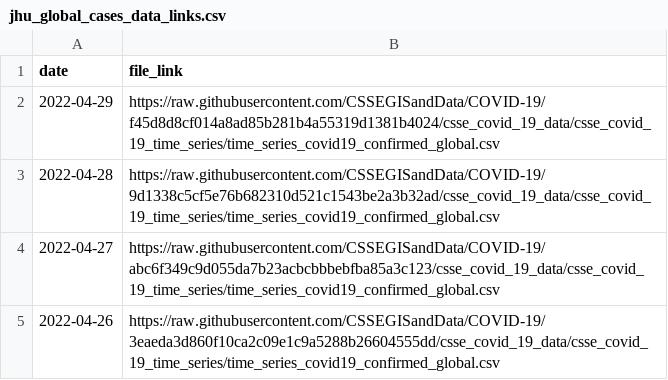
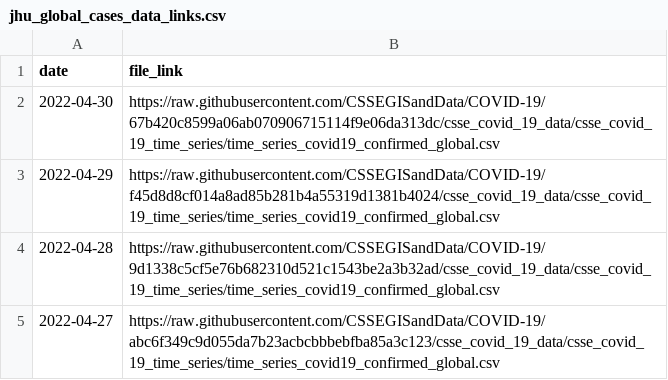
Before and after one commit to Serena-Wang/covidData, a CSV file: data/jhu_global_cases_data_links.csv, drawn as a sheet; only a part is shown; the shorter side is filled out with more unchanged rows.

```diff
--- a/data/jhu_global_cases_data_links.csv
+++ b/data/jhu_global_cases_data_links.csv
@@ -1,2 +1,3 @@
 "date","file_link"
+2022-04-30,"https://raw.githubusercontent.com/CSSEGISandData/COVID-19/67b420c8599a06ab070906715114f9e06da313dc/csse_covid_19_data/csse_covid_19_time_series/time_series_covid19_confirmed_global.csv"
 2022-04-29,"https://raw.githubusercontent.com/CSSEGISandData/COVID-19/f45d8d8cf014a8ad85b281b4a55319d1381b4024/csse_covid_19_data/csse_covid_19_time_series/time_series_covid19_confirmed_global.csv"
```
Also changed, not shown: data/jhu_global_deaths_data_links.csv, data/jhu_us_cases_data_links.csv, 1 other file.
